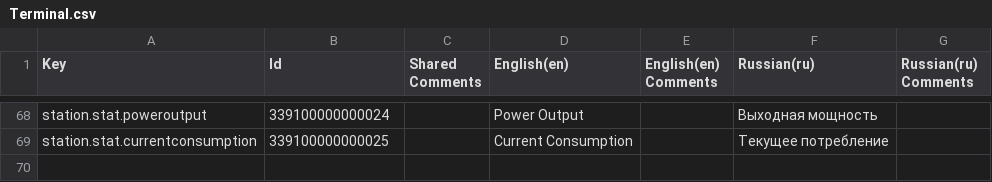
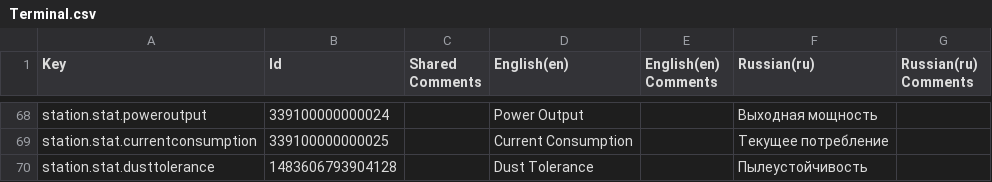
Before and after one commit to kirillkostur/NERA, a CSV file: Assets/_Project/NERA/Localization/Exports/Terminal.csv, drawn as a sheet; only a part is shown, gaps mark what is left out; the diff names each change by its address in the sheet, - before the commit and + after, or states it on an @@ line.

```diff
--- a/Assets/_Project/NERA/Localization/Exports/Terminal.csv
+++ b/Assets/_Project/NERA/Localization/Exports/Terminal.csv
+row 70: station.stat.dusttolerance | 1483606793904128 |  | Dust Tolerance |  | Пылеустойчивость
```
Also changed, not shown: Assets/_Project/NERA/Localization/Exports/Content.csv, 40 other files.
